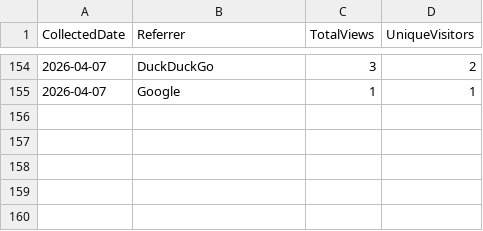
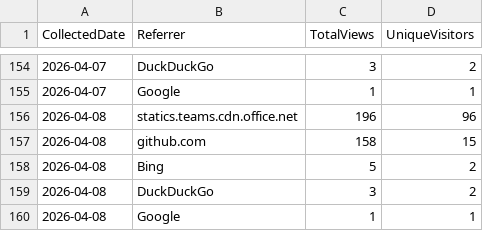
Before and after one commit to ZacharyLuz/Get-AzVMAvailability, a CSV file: data/referrers.csv, drawn as a sheet; only a part is shown, gaps mark what is left out; the diff names each change by its address in the sheet, - before the commit and + after, or states it on an @@ line.

```diff
--- a/data/referrers.csv
+++ b/data/referrers.csv
+row 156: 2026-04-08 | statics.teams.cdn.office.net | 196 | 96
+row 157: 2026-04-08 | github.com | 158 | 15
+row 158: 2026-04-08 | Bing | 5 | 2
+row 159: 2026-04-08 | DuckDuckGo | 3 | 2
+row 160: 2026-04-08 | Google | 1 | 1
```
Also changed, not shown: data/paths.csv, data/release-downloads.csv, 3 other files.
